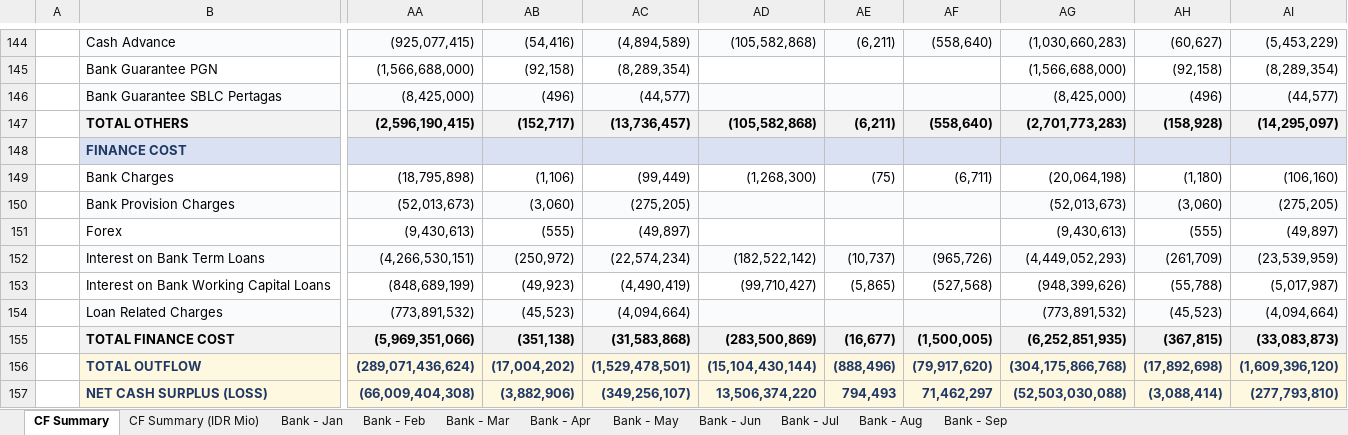
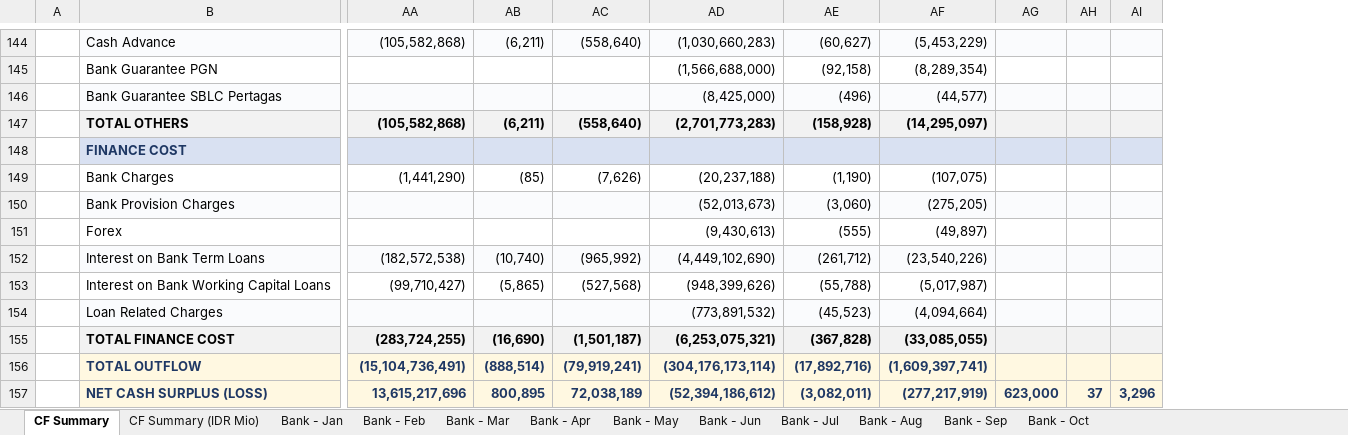
Before and after one commit to finmanagerindonesia-dev/psi-cash-dashboard, an Excel workbook: public/PSI Cash Flow Report.xlsx, sheet CF Summary, drawn as a sheet; only a part is shown, gaps mark what is left out; values as stored, in another font and other column widths than the file's, no borders; removed rows and columns are numbered as before the commit, all else as after; the diff covers the shown part only; the diff names each change by its address in the sheet, - before the commit and + after, or states it on an @@ line.

```diff
--- a/public/PSI Cash Flow Report.xlsx (sheet CF Summary)
+++ b/public/PSI Cash Flow Report.xlsx (sheet CF Summary)
+sheet tab: Bank - Oct
-column AA, rows 144-157: (925,077,415) | (1,566,688,000) | (8,425,000) | (2,596,190,415) |  | (18,795,898) | (52,013,673) | (9,430,613) | (4,266,530,151) | (848,689,199) | (773,891,532) | (5,969,351,066) | (289,071,436,624) | (66,009,404,308)
-column AB, rows 144-157: (54,416) | (92,158) | (496) | (152,717) |  | (1,106) | (3,060) | (555) | (250,972) | (49,923) | (45,523) | (351,138) | (17,004,202) | (3,882,906)
-column AC, rows 144-157: (4,894,589) | (8,289,354) | (44,577) | (13,736,457) |  | (99,449) | (275,205) | (49,897) | (22,574,234) | (4,490,419) | (4,094,664) | (31,583,868) | (1,529,478,501) | (349,256,107)
+column AG, row 157: 623,000
+column AH, row 157: 37
+column AI, row 157: 3,296
-AA149: (1,268,300)
+AA149: (1,441,290)
-AB149: (75)
+AB149: (85)
-AC149: (6,711)
+AC149: (7,626)
-AD149: (20,064,198)
+AD149: (20,237,188)
-AE149: (1,180)
+AE149: (1,190)
-AF149: (106,160)
+AF149: (107,075)
-AA152: (182,522,142)
+AA152: (182,572,538)
-AB152: (10,737)
+AB152: (10,740)
-AC152: (965,726)
+AC152: (965,992)
-AD152: (4,449,052,293)
+AD152: (4,449,102,690)
-AE152: (261,709)
+AE152: (261,712)
-AF152: (23,539,959)
+AF152: (23,540,226)
-AA155: (283,500,869)
+AA155: (283,724,255)
-AB155: (16,677)
+AB155: (16,690)
-AC155: (1,500,005)
+AC155: (1,501,187)
-AD155: (6,252,851,935)
+AD155: (6,253,075,321)
-AE155: (367,815)
+AE155: (367,828)
-AF155: (33,083,873)
+AF155: (33,085,055)
-AA156: (15,104,430,144)
+AA156: (15,104,736,491)
-AB156: (888,496)
+AB156: (888,514)
-AC156: (79,917,620)
+AC156: (79,919,241)
-AD156: (304,175,866,768)
+AD156: (304,176,173,114)
-AE156: (17,892,698)
+AE156: (17,892,716)
-AF156: (1,609,396,120)
+AF156: (1,609,397,741)
-AA157: 13,506,374,220
+AA157: 13,615,217,696
-AB157: 794,493
+AB157: 800,895
-AC157: 71,462,297
+AC157: 72,038,189
-AD157: (52,503,030,088)
+AD157: (52,394,186,612)
-AE157: (3,088,414)
+AE157: (3,082,011)
-AF157: (277,793,810)
+AF157: (277,217,919)
```
Also changed, not shown: 1 added row, 1 removed row, 3 added columns, 57 edited cells and cell formats elsewhere in this sheet, sheet CF Summary (IDR Mio), sheet Bank - Sep, 3 other files.
